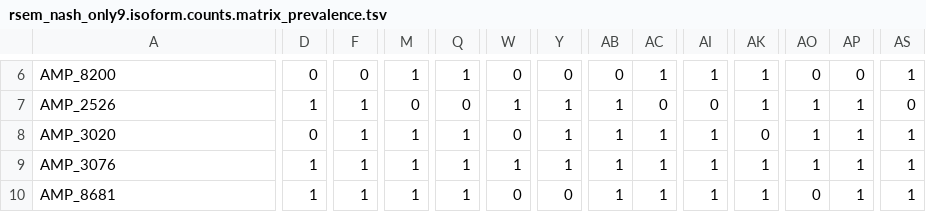
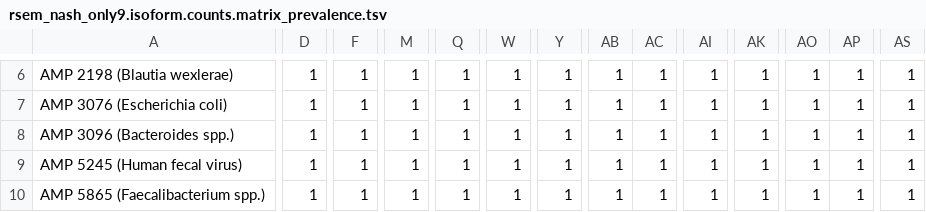
Before and after one commit to LuiguiGallardo/amps_microbiome_2025, a TSV file: 05_reference_metatranscriptomes/rsem_nash_only9.isoform.counts.matrix_prevalence.tsv, drawn as a sheet; only a part is shown, gaps mark what is left out; the diff covers the shown part only; the diff names each change by its address in the sheet, - before the commit and + after, or states it on an @@ line.

```diff
--- a/05_reference_metatranscriptomes/rsem_nash_only9.isoform.counts.matrix_prevalence.tsv
+++ b/05_reference_metatranscriptomes/rsem_nash_only9.isoform.counts.matrix_prevalence.tsv
-A6: AMP_8200
+A6: AMP 2198 (Blautia wexlerae)
-D6: 0
+D6: 1
-F6: 0
+F6: 1
-W6: 0
+W6: 1
-Y6: 0
+Y6: 1
-AB6: 0
+AB6: 1
-AO6: 0
+AO6: 1
-AP6: 0
+AP6: 1
-A7: AMP_2526
+A7: AMP 3076 (Escherichia coli)
-M7: 0
+M7: 1
-Q7: 0
+Q7: 1
-AC7: 0
+AC7: 1
-AI7: 0
+AI7: 1
-AS7: 0
+AS7: 1
-A8: AMP_3020
+A8: AMP 3096 (Bacteroides spp.)
-D8: 0
+D8: 1
-W8: 0
+W8: 1
-AK8: 0
+AK8: 1
-A9: AMP_3076
+A9: AMP 5245 (Human fecal virus)
-A10: AMP_8681
+A10: AMP 5865 (Faecalibacterium spp.)
-W10: 0
+W10: 1
-Y10: 0
+Y10: 1
-AO10: 0
+AO10: 1
```
Also changed, not shown: 1 added row, 1 removed row and 34 edited cells elsewhere in this file, 05_reference_metatranscriptomes/rsem_nash_only9.isoform.counts.matrix.tsv, 20 other files.
